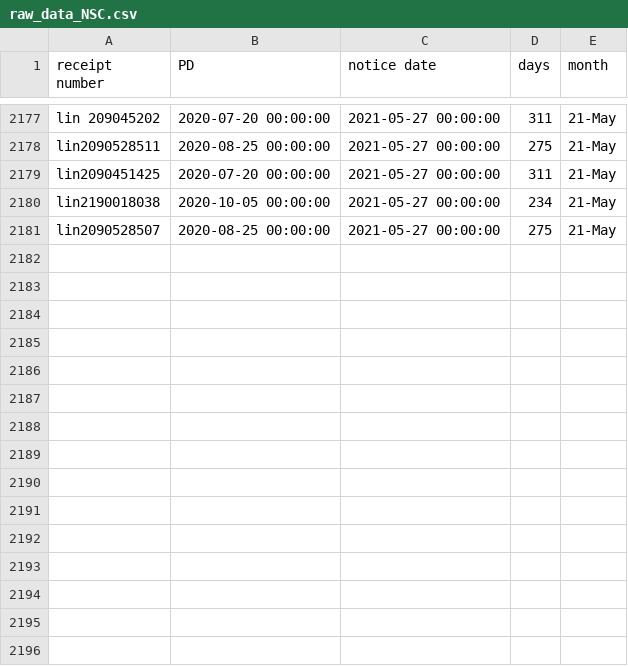
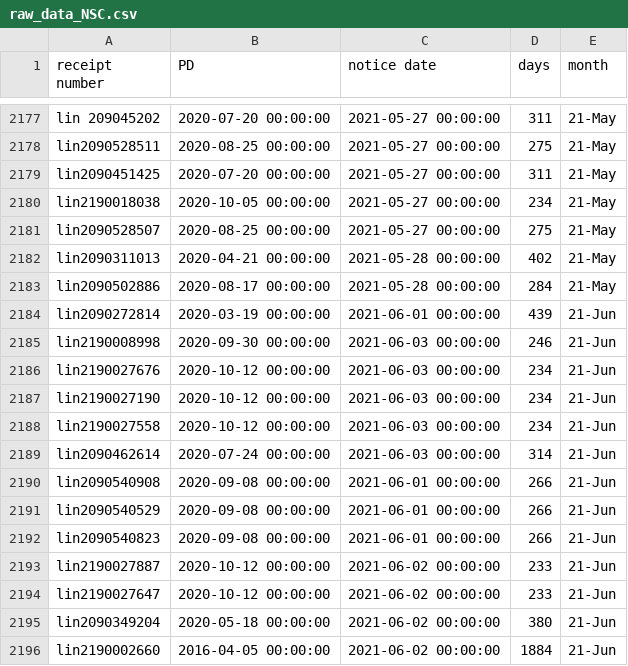
Before and after one commit to happy-fish-01/National_interest_waiver_waittime, a CSV file: raw_data_NSC.csv, drawn as a sheet; only a part is shown, gaps mark what is left out; the diff names each change by its address in the sheet, - before the commit and + after, or states it on an @@ line.

```diff
--- a/raw_data_NSC.csv
+++ b/raw_data_NSC.csv
+row 2182: lin2090311013 | 2020-04-21 00:00:00 | 2021-05-28 00:00:00 | 402 | 21-May
+row 2183: lin2090502886 | 2020-08-17 00:00:00 | 2021-05-28 00:00:00 | 284 | 21-May
+row 2184: lin2090272814 | 2020-03-19 00:00:00 | 2021-06-01 00:00:00 | 439 | 21-Jun
+row 2185: lin2190008998 | 2020-09-30 00:00:00 | 2021-06-03 00:00:00 | 246 | 21-Jun
+row 2186: lin2190027676 | 2020-10-12 00:00:00 | 2021-06-03 00:00:00 | 234 | 21-Jun
+row 2187: lin2190027190 | 2020-10-12 00:00:00 | 2021-06-03 00:00:00 | 234 | 21-Jun
+row 2188: lin2190027558 | 2020-10-12 00:00:00 | 2021-06-03 00:00:00 | 234 | 21-Jun
+row 2189: lin2090462614 | 2020-07-24 00:00:00 | 2021-06-03 00:00:00 | 314 | 21-Jun
+row 2190: lin2090540908 | 2020-09-08 00:00:00 | 2021-06-01 00:00:00 | 266 | 21-Jun
+row 2191: lin2090540529 | 2020-09-08 00:00:00 | 2021-06-01 00:00:00 | 266 | 21-Jun
+row 2192: lin2090540823 | 2020-09-08 00:00:00 | 2021-06-01 00:00:00 | 266 | 21-Jun
+row 2193: lin2190027887 | 2020-10-12 00:00:00 | 2021-06-02 00:00:00 | 233 | 21-Jun
+row 2194: lin2190027647 | 2020-10-12 00:00:00 | 2021-06-02 00:00:00 | 233 | 21-Jun
+row 2195: lin2090349204 | 2020-05-18 00:00:00 | 2021-06-02 00:00:00 | 380 | 21-Jun
+row 2196: lin2190002660 | 2016-04-05 00:00:00 | 2021-06-02 00:00:00 | 1884 | 21-Jun
```
Also changed, not shown: raw_data_TSC.csv, 3 other files.
